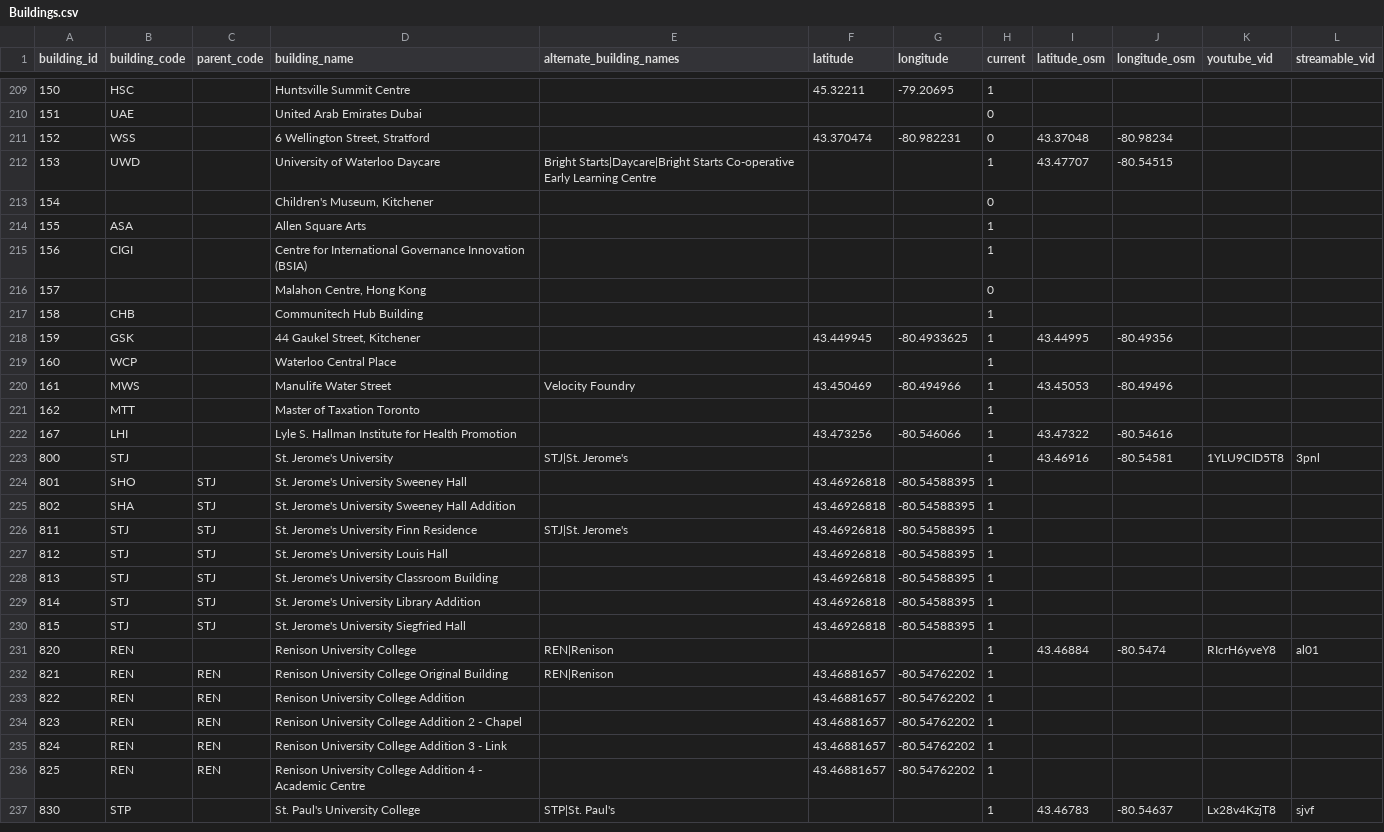
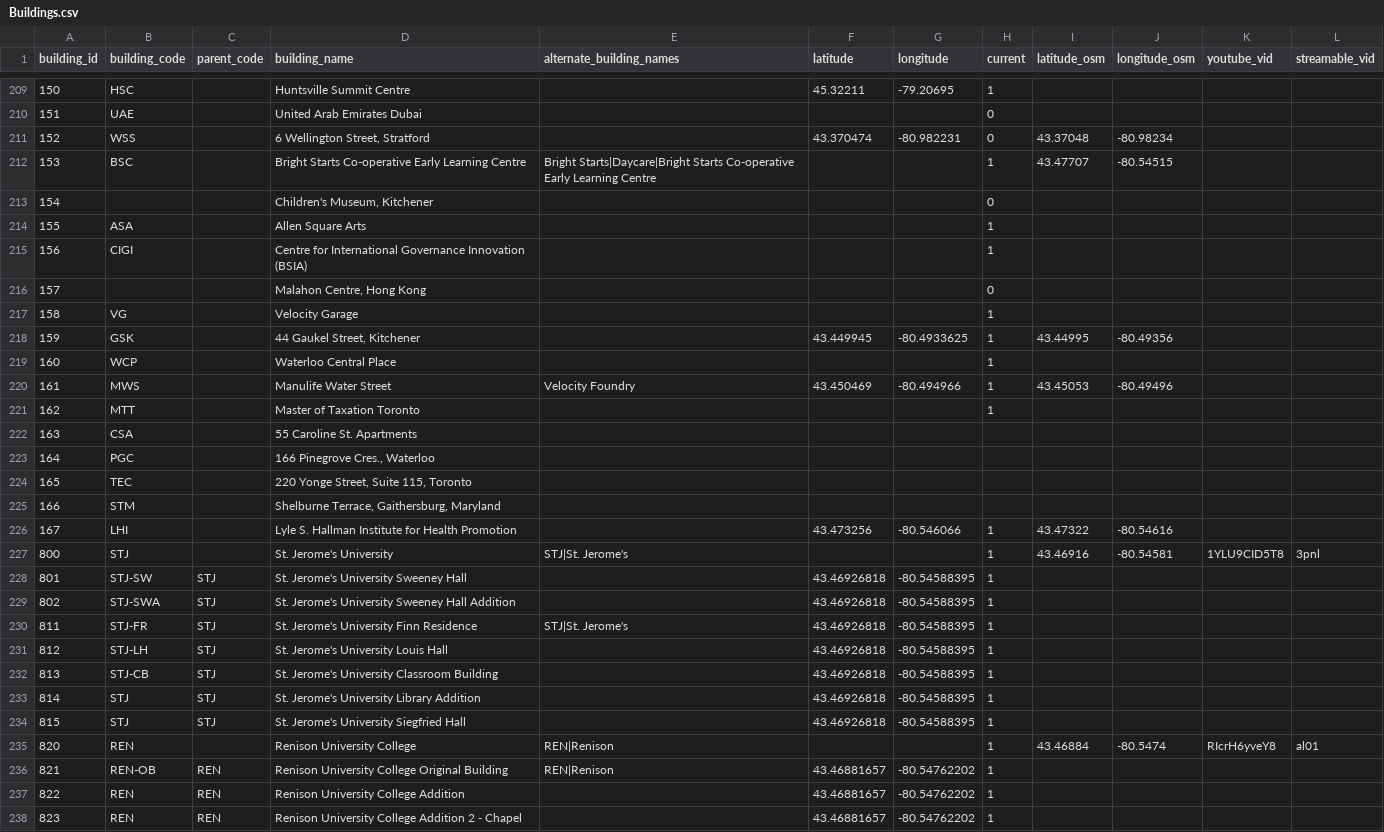
Before and after one commit to uWaterloo/Datasets, a CSV file: Buildings/Buildings.csv, drawn as a sheet; only a part is shown, gaps mark what is left out; the shorter side is filled out with more unchanged rows; the diff covers the shown part only.

Commit message:
Update buildings from updated archibus list

```diff
--- a/Buildings/Buildings.csv
+++ b/Buildings/Buildings.csv
@@ -211,3 +211,3 @@ building_id,building_code,parent_code,building_name,alternate_building_names,lat
 152,WSS,,"6 Wellington Street, Stratford",,43.370474,-80.982231,0,43.37048,-80.98234,,
-153,UWD,,University of Waterloo Daycare,Bright Starts|Daycare|Bright Starts Co-operative Early Learning Centre,,,1,43.47707,-80.54515,,
+153,BSC,,Bright Starts Co-operative Early Learning Centre,Bright Starts|Daycare|Bright Starts Co-operative Early Learning Centre,,,1,43.47707,-80.54515,,
 154,,,"Children's Museum, Kitchener",,,,0,,,,
@@ -216,3 +216,3 @@ building_id,building_code,parent_code,building_name,alternate_building_names,lat
 157,,,"Malahon Centre, Hong Kong",,,,0,,,,
-158,CHB,,Communitech Hub Building,,,,1,,,,
+158,VG,,Velocity Garage,,,,1,,,,
 159,GSK,,"44 Gaukel Street, Kitchener",,43.449945,-80.4933625,1,43.44995,-80.49356,,
@@ -221,9 +221,13 @@ building_id,building_code,parent_code,building_name,alternate_building_names,lat
 162,MTT,,Master of Taxation Toronto,,,,1,,,,
+163,CSA,,55 Caroline St. Apartments,,,,,,,,
+164,PGC,,"166 Pinegrove Cres., Waterloo",,,,,,,,
+165,TEC,,"220 Yonge Street, Suite 115, Toronto",,,,,,,,
+166,STM,,"Shelburne Terrace, Gaithersburg, Maryland",,,,,,,,
 167,LHI,,Lyle S. Hallman Institute for Health Promotion,,43.473256,-80.546066,1,43.47322,-80.54616,,
 800,STJ,,St. Jerome's University,STJ|St. Jerome's,,,1,43.46916,-80.54581,1YLU9CID5T8,3pnl
-801,SHO,STJ,St. Jerome's University Sweeney Hall,,43.46926818,-80.54588395,1,,,,
-802,SHA,STJ,St. Jerome's University Sweeney Hall Addition,,43.46926818,-80.54588395,1,,,,
-811,STJ,STJ,St. Jerome's University Finn Residence,STJ|St. Jerome's,43.46926818,-80.54588395,1,,,,
-812,STJ,STJ,St. Jerome's University Louis Hall,,43.46926818,-80.54588395,1,,,,
-813,STJ,STJ,St. Jerome's University Classroom Building,,43.46926818,-80.54588395,1,,,,
+801,STJ-SW,STJ,St. Jerome's University Sweeney Hall,,43.46926818,-80.54588395,1,,,,
+802,STJ-SWA,STJ,St. Jerome's University Sweeney Hall Addition,,43.46926818,-80.54588395,1,,,,
+811,STJ-FR,STJ,St. Jerome's University Finn Residence,STJ|St. Jerome's,43.46926818,-80.54588395,1,,,,
+812,STJ-LH,STJ,St. Jerome's University Louis Hall,,43.46926818,-80.54588395,1,,,,
+813,STJ-CB,STJ,St. Jerome's University Classroom Building,,43.46926818,-80.54588395,1,,,,
 814,STJ,STJ,St. Jerome's University Library Addition,,43.46926818,-80.54588395,1,,,,
@@ -231,3 +235,3 @@ building_id,building_code,parent_code,building_name,alternate_building_names,lat
 820,REN,,Renison University College,REN|Renison,,,1,43.46884,-80.5474,RIcrH6yveY8,al01
-821,REN,REN,Renison University College Original Building,REN|Renison,43.46881657,-80.54762202,1,,,,
+821,REN-OB,REN,Renison University College Original Building,REN|Renison,43.46881657,-80.54762202,1,,,,
 822,REN,REN,Renison University College Addition,,43.46881657,-80.54762202,1,,,,
```
Also changed, not shown: 1 moved row and 1 edited cell elsewhere in this file.
